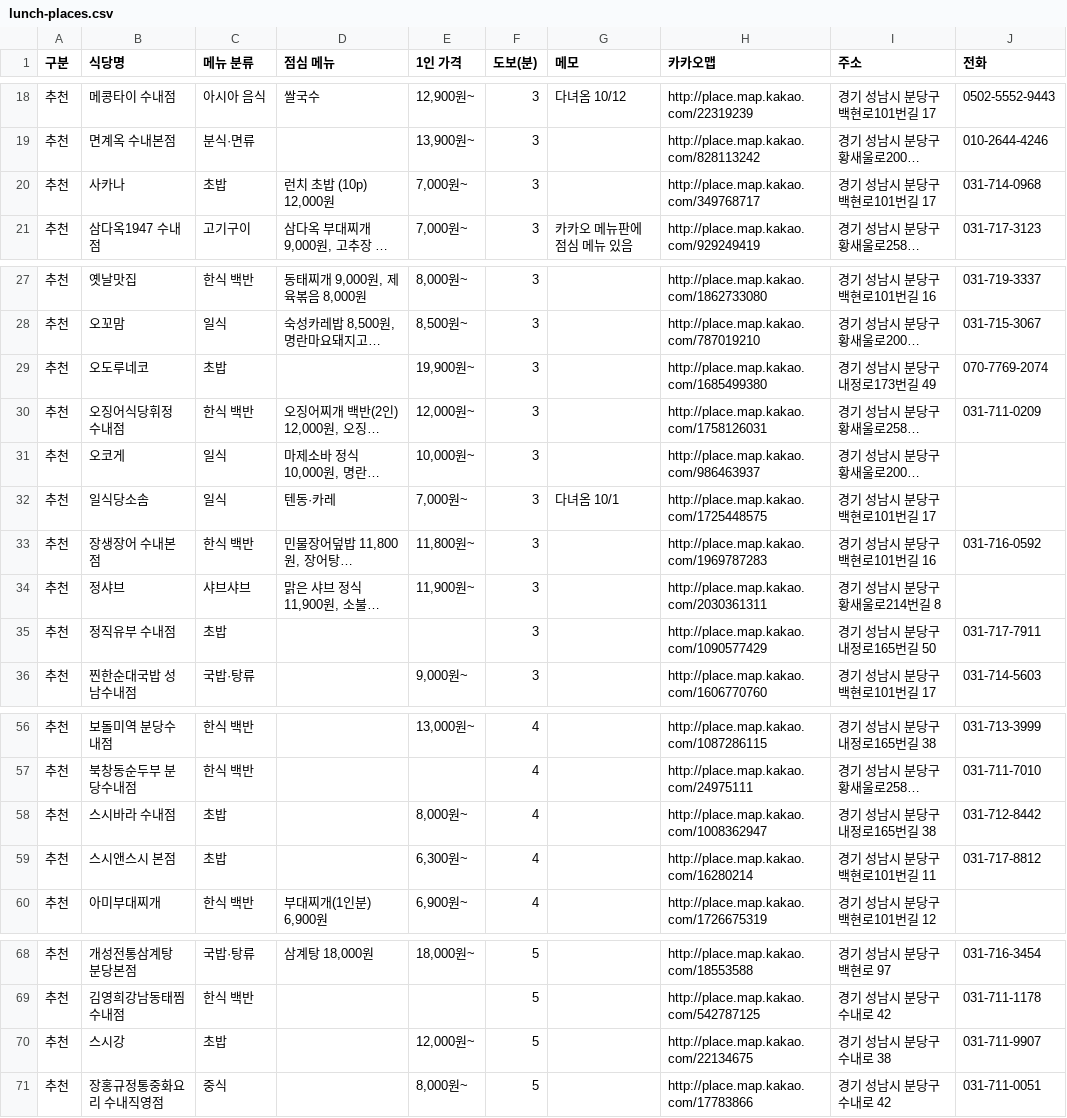
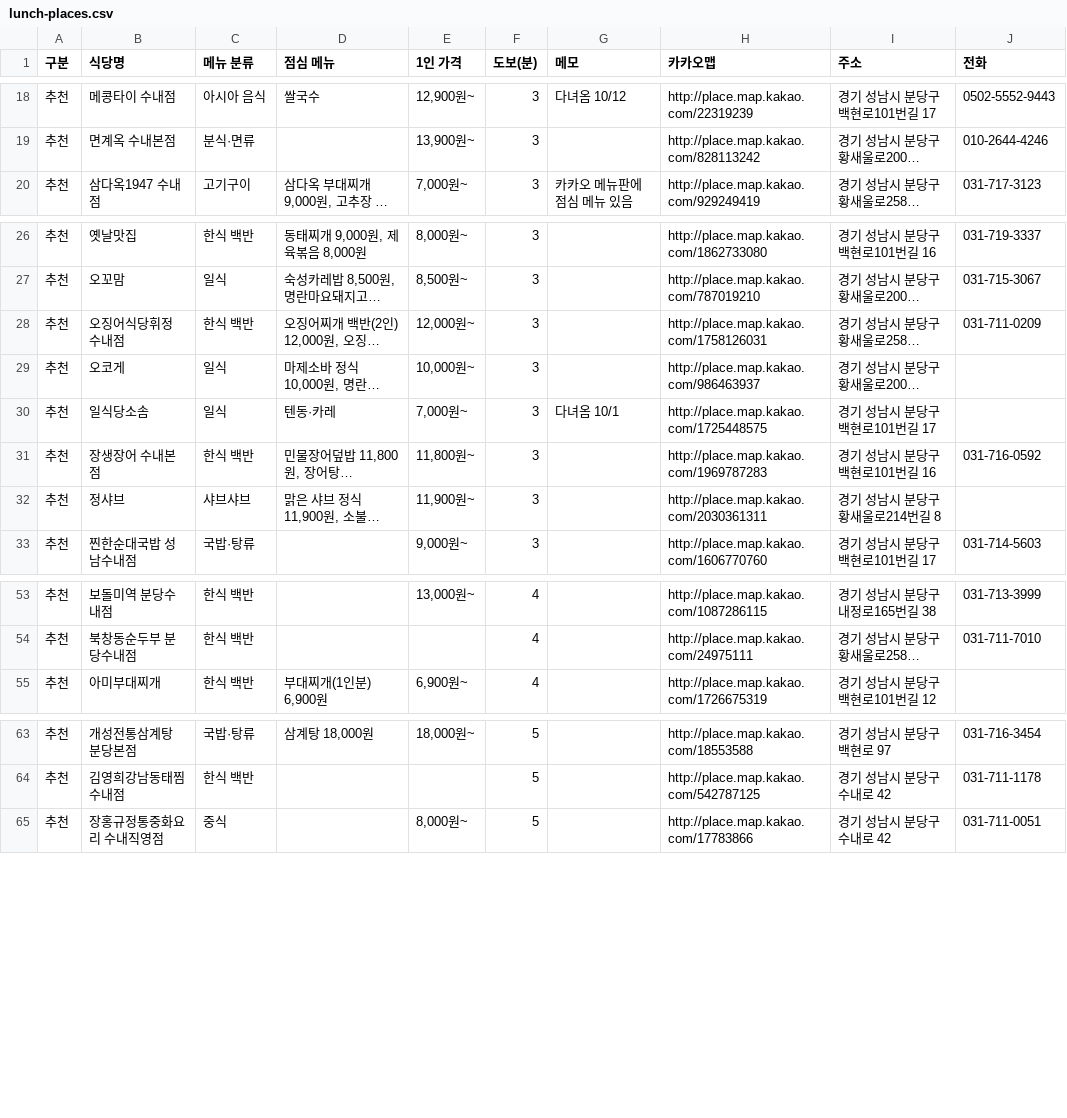
Before and after one commit to PDJ-N/daily-log, a CSV file: lunch-places.csv, drawn as a sheet; only a part is shown, gaps mark what is left out; long unchanged cells end in …; the diff names each change by its address in the sheet, - before the commit and + after, or states it on an @@ line.

```diff
--- a/lunch-places.csv
+++ b/lunch-places.csv
-row 20: 추천 | 사카나 | 초밥 | 런치 초밥 (10p) 12,000원 | 7,000원~ | 3 |  | http://place.map.kakao.com/349768717 | 경기 성남시 분당구 백현로101번길 17 | 031-714-0968
-row 29: 추천 | 오도루네코 | 초밥 |  | 19,900원~ | 3 |  | http://place.map.kakao.com/1685499380 | 경기 성남시 분당구 내정로173번길 49 | 070-7769-2074
-row 35: 추천 | 정직유부 수내점 | 초밥 |  |  | 3 |  | http://place.map.kakao.com/1090577429 | 경기 성남시 분당구 내정로165번길 50 | 031-717-7911
-row 58: 추천 | 스시바라 수내점 | 초밥 |  | 8,000원~ | 4 |  | http://place.map.kakao.com/1008362947 | 경기 성남시 분당구 내정로165번길 38 | 031-712-8442
-row 59: 추천 | 스시앤스시 본점 | 초밥 |  | 6,300원~ | 4 |  | http://place.map.kakao.com/16280214 | 경기 성남시 분당구 백현로101번길 11 | 031-717-8812
-row 70: 추천 | 스시강 | 초밥 |  | 12,000원~ | 5 |  | http://place.map.kakao.com/22134675 | 경기 성남시 분당구 수내로 38 | 031-711-9907
```
